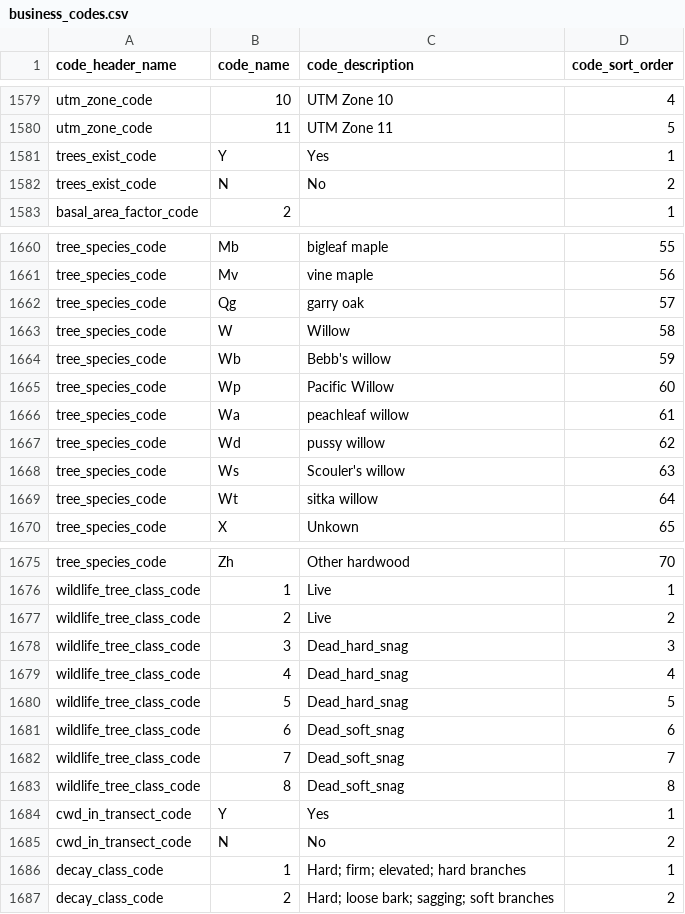
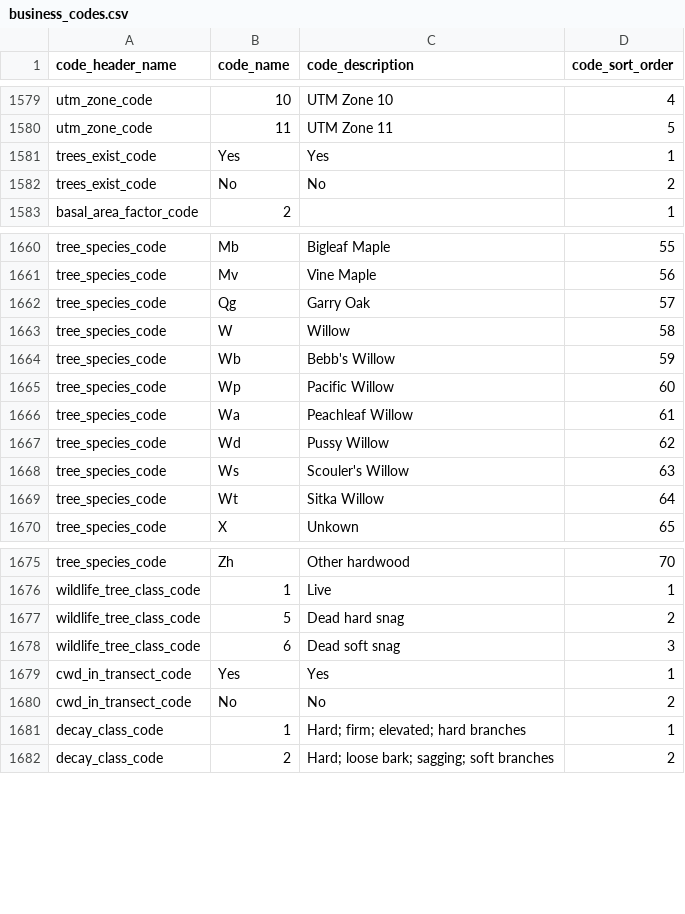
Before and after one commit to bcgov/invasivesbc, a CSV file: database/src/seeds/data/invasives/business_codes.csv, drawn as a sheet; only a part is shown, gaps mark what is left out; removed rows and columns are numbered as before the commit, all else as after; the diff covers the shown part only; the diff names each change by its address in the sheet, - before the commit and + after, or states it on an @@ line.

```diff
--- a/database/src/seeds/data/invasives/business_codes.csv
+++ b/database/src/seeds/data/invasives/business_codes.csv
-B1581 (code_name): Y
+B1581 (code_name): Yes
-B1582 (code_name): N
+B1582 (code_name): No
-C1660 (code_description): bigleaf maple
+C1660 (code_description): Bigleaf Maple
-C1661 (code_description): vine maple
+C1661 (code_description): Vine Maple
-C1662 (code_description): garry oak
+C1662 (code_description): Garry Oak
-C1664 (code_description): Bebb's willow
+C1664 (code_description): Bebb's Willow
-C1666 (code_description): peachleaf willow
+C1666 (code_description): Peachleaf Willow
-C1667 (code_description): pussy willow
+C1667 (code_description): Pussy Willow
-C1668 (code_description): Scouler's willow
+C1668 (code_description): Scouler's Willow
-C1669 (code_description): sitka willow
+C1669 (code_description): Sitka Willow
-row 1677: wildlife_tree_class_code | 2 | Live | 2
-row 1678: wildlife_tree_class_code | 3 | Dead_hard_snag | 3
-row 1679: wildlife_tree_class_code | 4 | Dead_hard_snag | 4
-C1677 (code_description): Dead_hard_snag
+C1677 (code_description): Dead hard snag
-D1677 (code_sort_order): 5
+D1677 (code_sort_order): 2
-C1678 (code_description): Dead_soft_snag
+C1678 (code_description): Dead soft snag
-D1678 (code_sort_order): 6
+D1678 (code_sort_order): 3
-row 1682: wildlife_tree_class_code | 7 | Dead_soft_snag | 7
-row 1683: wildlife_tree_class_code | 8 | Dead_soft_snag | 8
-B1679 (code_name): Y
+B1679 (code_name): Yes
-B1680 (code_name): N
+B1680 (code_name): No
```
Also changed, not shown: 52 edited cells elsewhere in this file, 2 other files.
